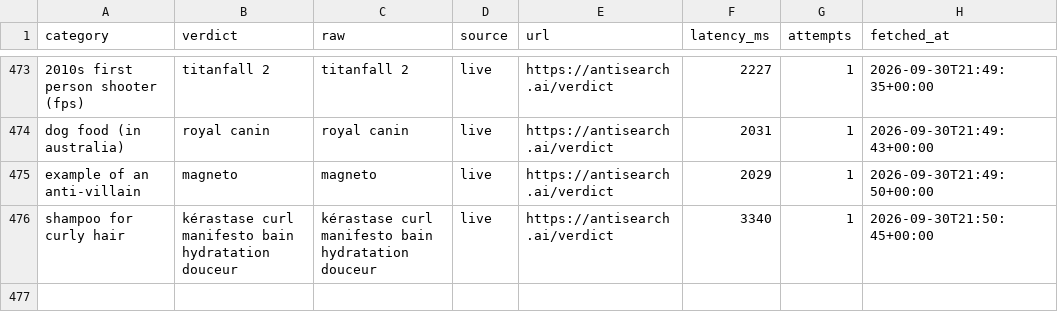
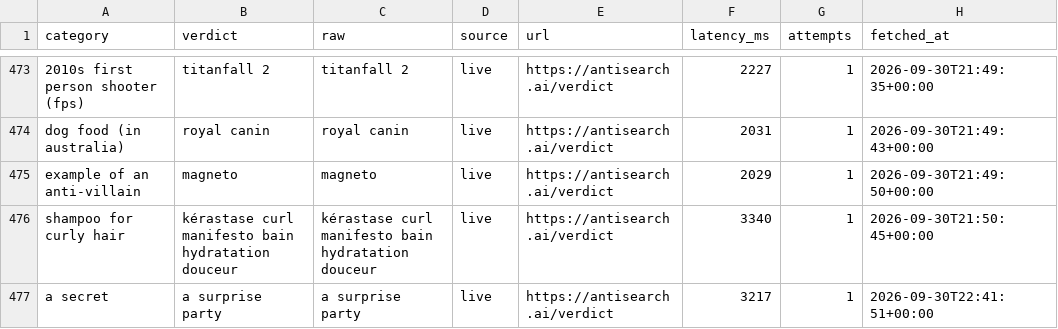
Before and after one commit to everfields/antisearch-automation, a CSV file: verdicts.csv, drawn as a sheet; only a part is shown, gaps mark what is left out.

```diff
--- a/verdicts.csv
+++ b/verdicts.csv
@@ -476 +476,2 @@ example of an anti-villain,magneto,magneto,live,https://antisearch.ai/verdict,20
 shampoo for curly hair,kérastase curl manifesto bain hydratation douceur,kérastase curl manifesto bain hydratation douceur,live,https://antisearch.ai/verdict,3340,1,2026-09-30T21:50:45+00:00
+a secret,a surprise party,a surprise party,live,https://antisearch.ai/verdict,3217,1,2026-09-30T22:41:51+00:00
```
Also changed, not shown: posts.csv, 1 other file.
